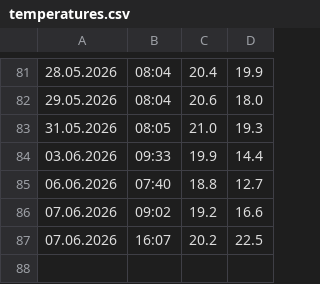
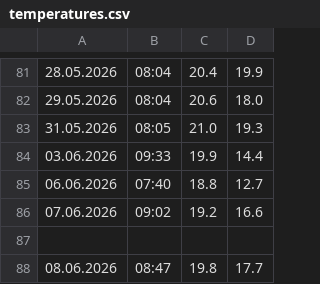
Before and after one commit to gilzh/HowCold, a CSV file: temperatures.csv, drawn as a sheet; only a part is shown, gaps mark what is left out.

Commit message:
Daily HowCold update - 2026-06-08

```diff
--- a/temperatures.csv
+++ b/temperatures.csv
@@ -86,2 +86,3 @@
 07.06.2026,09:02,19.2,16.6
-07.06.2026,16:07,20.2,22.5
+
+08.06.2026,08:47,19.8,17.7
```
